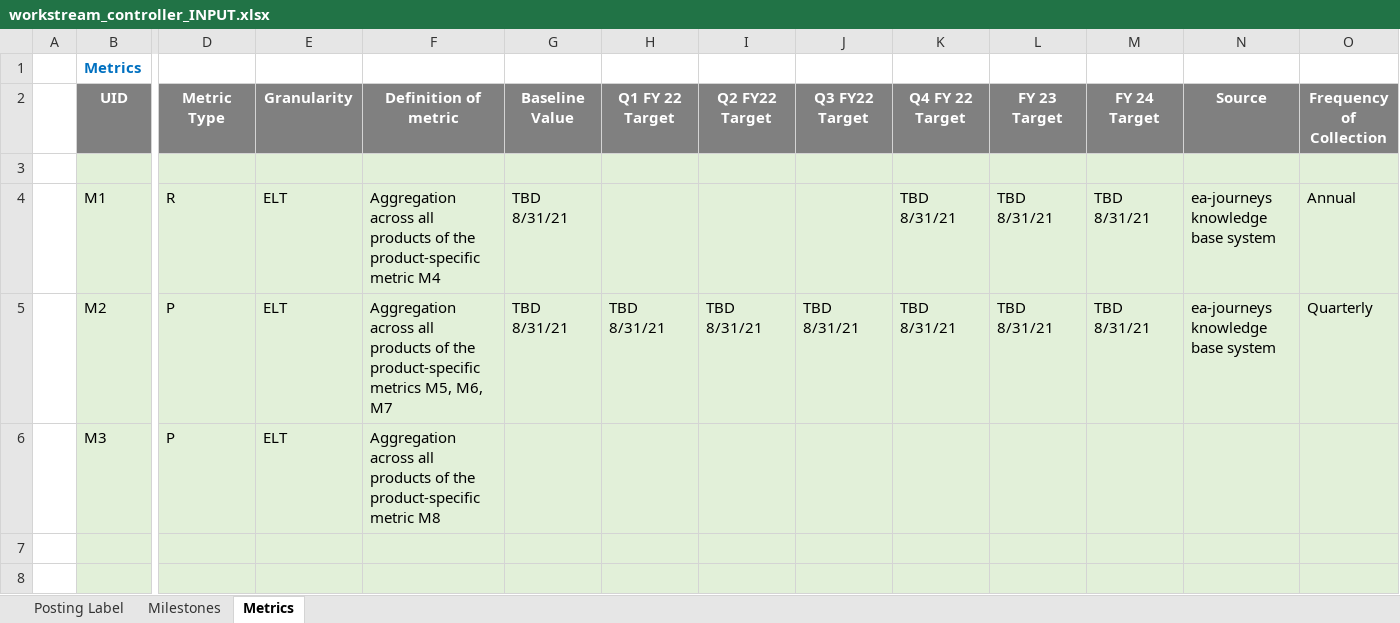
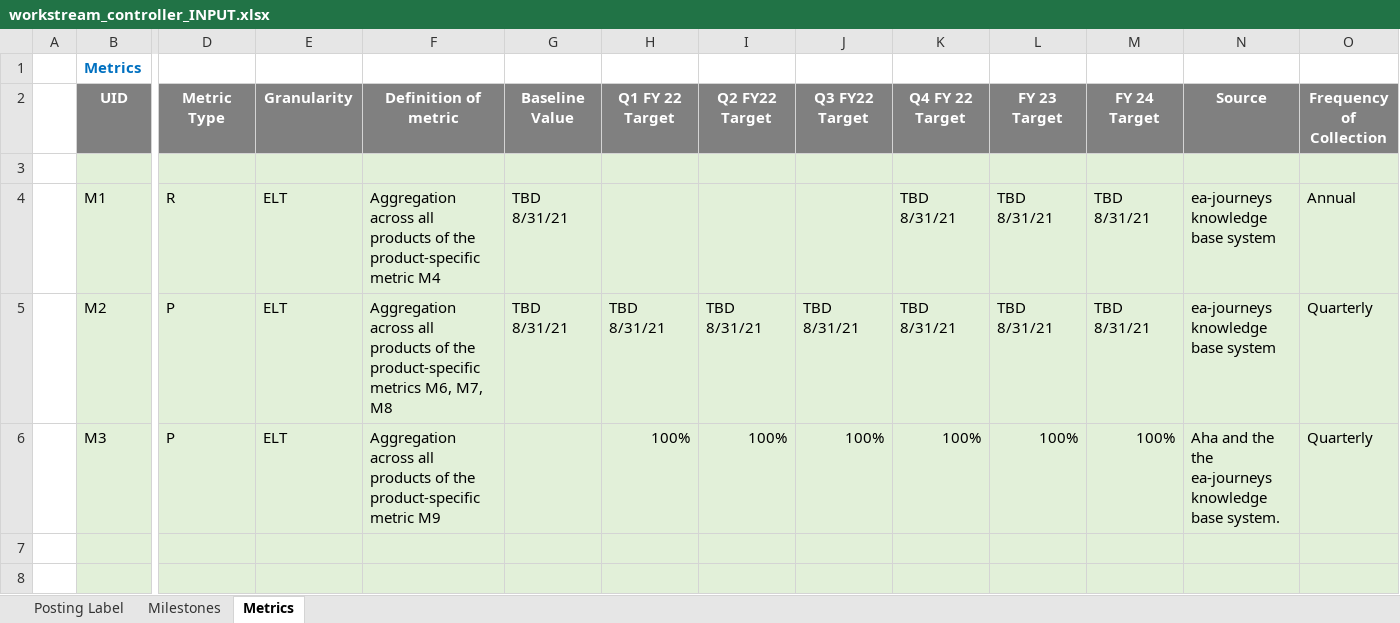
Before and after one commit to ChateauClaudia-Labs/apodeixi, an Excel workbook: src/apodeixi/controllers/initiatives/tests_unit/input_data/workstream_controller_INPUT.xlsx, sheet Metrics, drawn as a sheet; only a part is shown, gaps mark what is left out; values as stored, in another font and other column widths than the file's, no borders; the diff names each change by its address in the sheet, - before the commit and + after, or states it on an @@ line.

```diff
--- a/src/apodeixi/controllers/initiatives/tests_unit/input_data/workstream_controller_INPUT.xlsx (sheet Metrics)
+++ b/src/apodeixi/controllers/initiatives/tests_unit/input_data/workstream_controller_INPUT.xlsx (sheet Metrics)
-F5 (Definition of metric): …product-specific metrics M5, M6, M7
+F5 (Definition of metric): …product-specific metrics M6, M7, M8
-F6 (Definition of metric): …product-specific metric M8
+F6 (Definition of metric): …product-specific metric M9
-H6 (Q1 FY 22 Target): (empty)
+H6 (Q1 FY 22 Target): 100%
-I6 (Q2 FY22 Target): (empty)
+I6 (Q2 FY22 Target): 100%
-J6 (Q3 FY22 Target): (empty)
+J6 (Q3 FY22 Target): 100%
-K6 (Q4 FY 22 Target): (empty)
+K6 (Q4 FY 22 Target): 100%
-L6 (FY 23 Target): (empty)
+L6 (FY 23 Target): 100%
-M6 (FY 24 Target): (empty)
+M6 (FY 24 Target): 100%
-N6 (Source): (empty)
+N6 (Source): Aha and the the ea-journeys knowledge base system.
-O6 (Frequency of Collection): (empty)
+O6 (Frequency of Collection): Quarterly
```
Also changed, not shown: src/apodeixi/controllers/kernel/bdd/tests_unit/input_data/feature_injection_INPUT.xlsx, src/apodeixi/representers/tests_unit/output_data/test_dataframe_2_xl_MANIFEST.xlsx, 46 other files.
